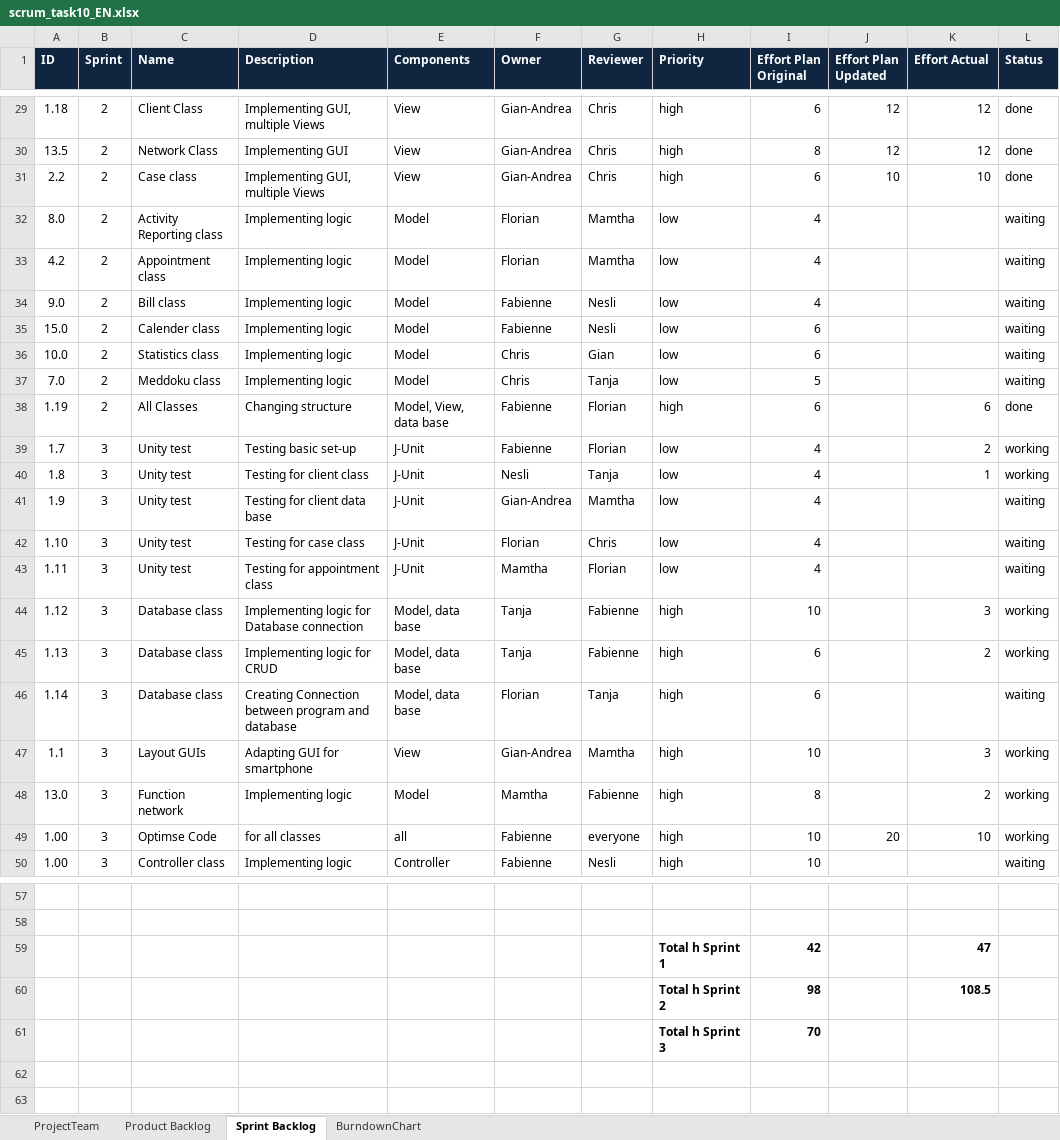
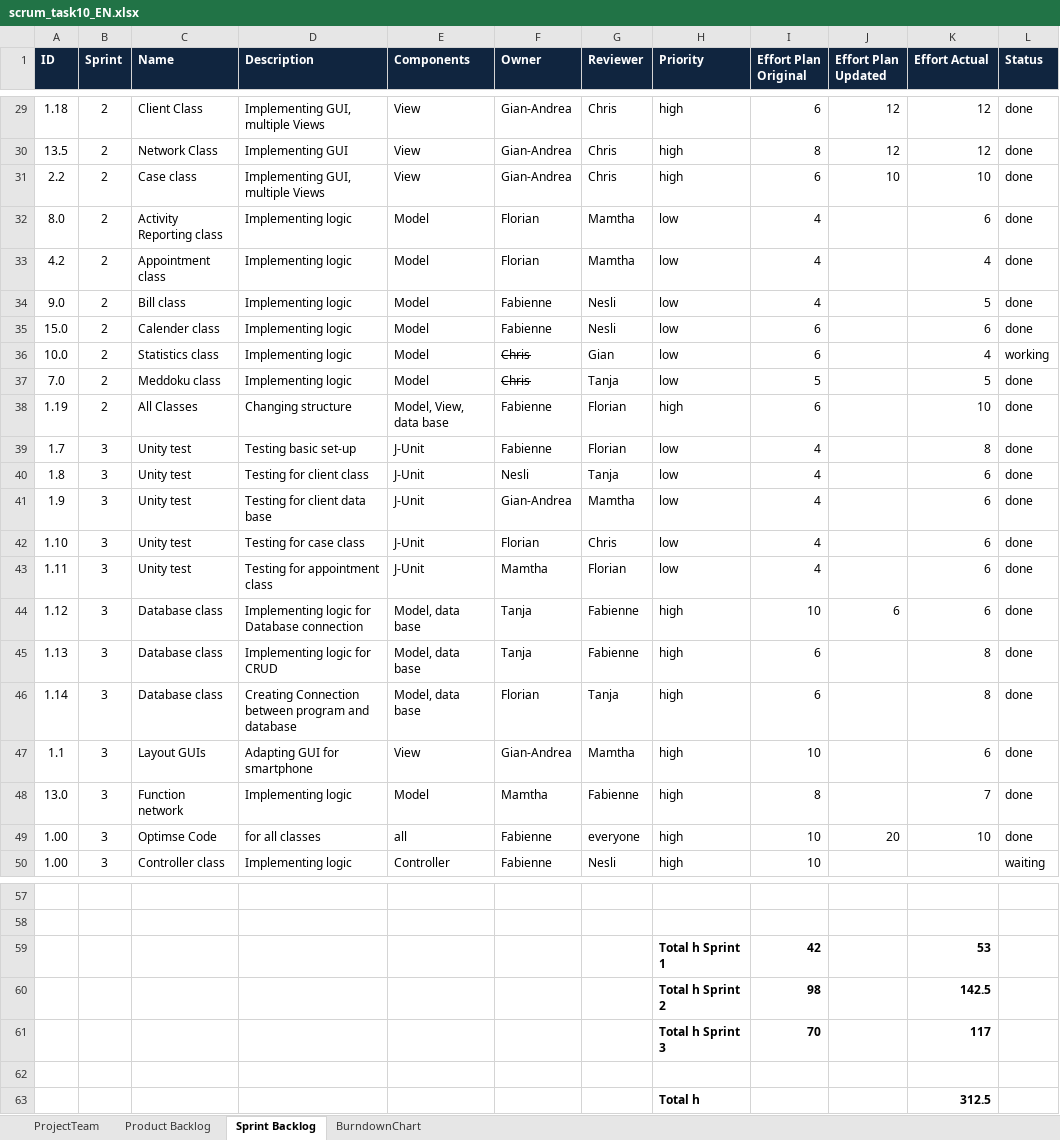
Before and after one commit to caldf1/ch.bfh.btx8081.w2016.white, an Excel workbook: doc/CS1task10/scrum_task10_EN.xlsx, sheet Sprint Backlog, drawn as a sheet; only a part is shown, gaps mark what is left out; values as stored, in another font and other column widths than the file's, no borders; the diff covers the shown part only; the diff names each change by its address in the sheet, - before the commit and + after, or states it on an @@ line.

Commit message:
Scrum angepasst

```diff
--- a/doc/CS1task10/scrum_task10_EN.xlsx (sheet Sprint Backlog)
+++ b/doc/CS1task10/scrum_task10_EN.xlsx (sheet Sprint Backlog)
-K32 (Effort Actual): (empty)
+K32 (Effort Actual): 6
-L32:L35 (Status): waiting
+L32:L35 (Status): done
-K33 (Effort Actual): (empty)
+K33 (Effort Actual): 4
-K34 (Effort Actual): (empty)
+K34 (Effort Actual): 5
-K35 (Effort Actual): (empty)
+K35 (Effort Actual): 6
-F36:F37 strikethrough: off
+F36:F37 strikethrough: on
-K36 (Effort Actual): (empty)
+K36 (Effort Actual): 4
-L36 (Status): waiting
+L36 (Status): working
-K37 (Effort Actual): (empty)
+K37 (Effort Actual): 5
-L37 (Status): waiting
+L37 (Status): done
-K38 (Effort Actual): 6
+K38 (Effort Actual): 10
-K39 (Effort Actual): 2
+K39 (Effort Actual): 8
-L39:L40 (Status): working
+L39:L40 (Status): done
-K40 (Effort Actual): 1
+K40 (Effort Actual): 6
-K41:K43 (Effort Actual): (empty)
+K41:K43 (Effort Actual): 6
-L41:L43 (Status): waiting
+L41:L43 (Status): done
-J44 (Effort Plan Updated): (empty)
+J44 (Effort Plan Updated): 6
-K44 (Effort Actual): 3
+K44 (Effort Actual): 6
-L44:L45 (Status): working
+L44:L45 (Status): done
-K45 (Effort Actual): 2
+K45 (Effort Actual): 8
-K46 (Effort Actual): (empty)
+K46 (Effort Actual): 8
-L46 (Status): waiting
+L46 (Status): done
-K47 (Effort Actual): 3
+K47 (Effort Actual): 6
-L47:L49 (Status): working
+L47:L49 (Status): done
-K48 (Effort Actual): 2
+K48 (Effort Actual): 7
-K59 (Effort Actual): 47
+K59 (Effort Actual): 53
-K60 (Effort Actual): 108.5
+K60 (Effort Actual): 142.5
-K61 (Effort Actual): (empty)
+K61 (Effort Actual): 117
+row 62: (empty)
+row 63:  |  |  |  |  |  |  | Total h |  |  | 312.5
```
Also changed, not shown: 4 edited cells and cell formats elsewhere in this sheet, sheet BurndownChart, charts or pictures.
